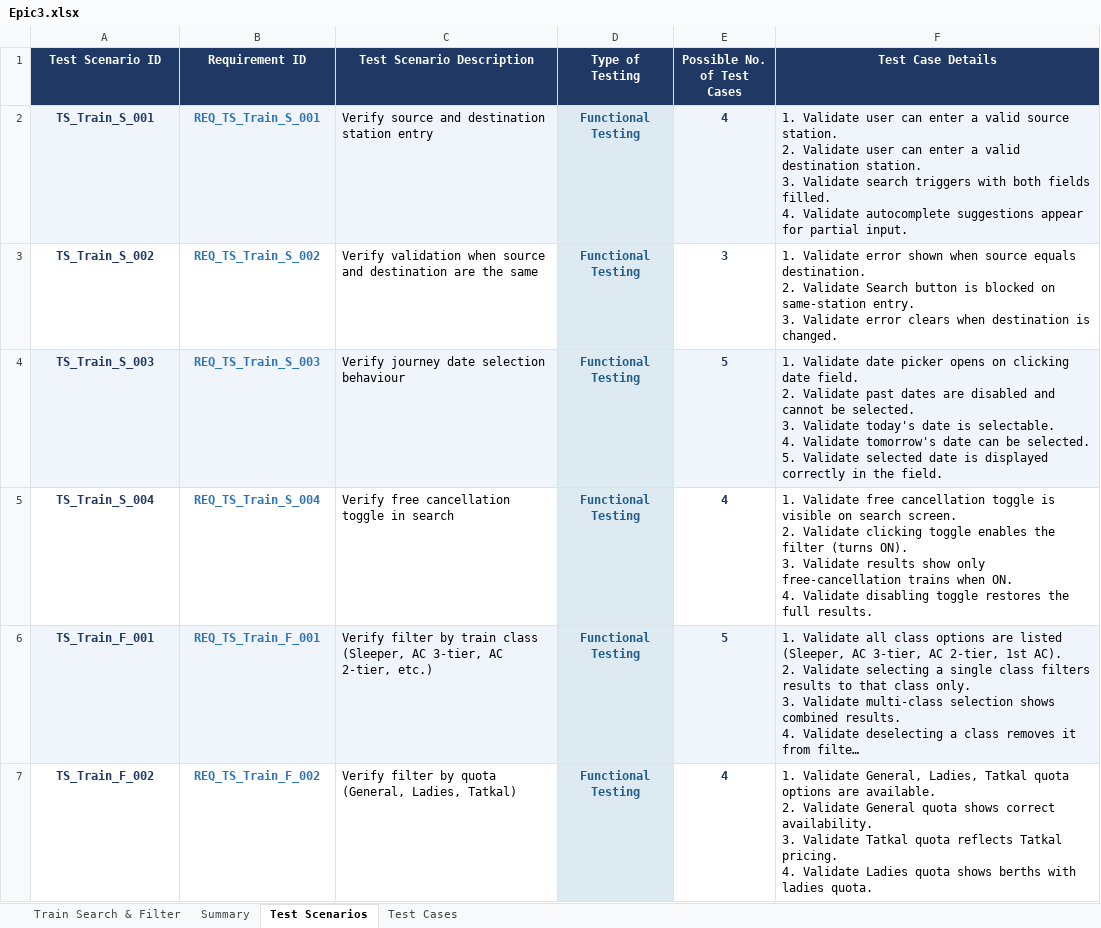
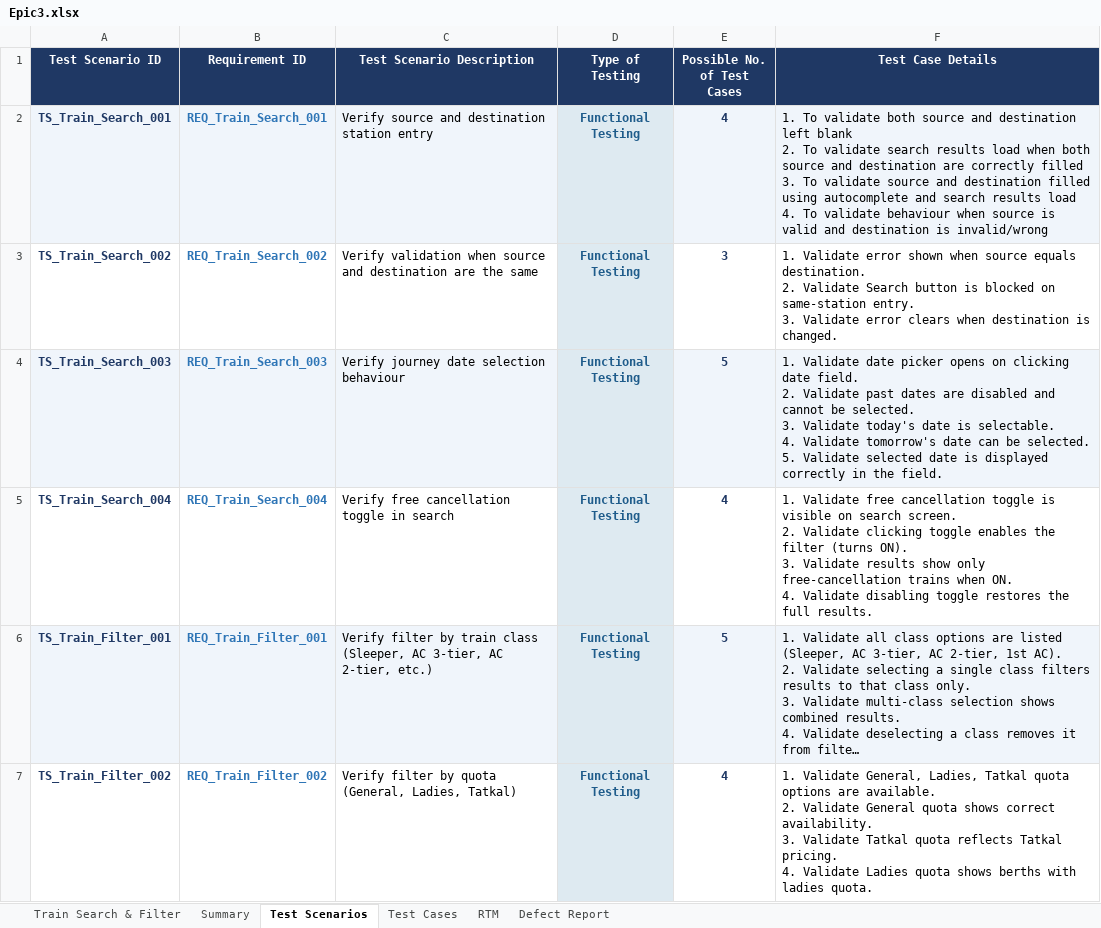
Before and after one commit to Ramben0909/RedBus_Sprint, an Excel workbook: Ritam_Bhattachrya_RedBus/Epic3.xlsx, sheet Test Scenarios, drawn as a sheet; only a part is shown; long unchanged cells end in …; values as stored, in another font and other column widths than the file's, no borders; charts and pictures not drawn; ↵ is a line break in a cell; the diff covers the shown part only; the diff names each change by its address in the sheet, - before the commit and + after, or states it on an @@ line.

```diff
--- a/Ritam_Bhattachrya_RedBus/Epic3.xlsx (sheet Test Scenarios)
+++ b/Ritam_Bhattachrya_RedBus/Epic3.xlsx (sheet Test Scenarios)
+sheet tab: RTM
+sheet tab: Defect Report
-A2 (Test Scenario ID): TS_Train_S_001
+A2 (Test Scenario ID): TS_Train_Search_001
-B2 (Requirement ID): REQ_TS_Train_S_001
+B2 (Requirement ID): REQ_Train_Search_001
-F2 (Test Case Details): 1. Validate user can enter a valid source station. ↵ 2. Validate user can enter a valid destination station. ↵ 3. Validate search triggers with both fields filled. ↵ 4. Validate autocomplete suggestions appear for partial input.
+F2 (Test Case Details): 1. To validate both source and destination left blank ↵ 2. To validate search results load when both source and destination are correctly filled ↵ 3. To validate source and destination filled using autocomplete and search results load ↵ 4. To validate behaviour when source is valid and destination is invalid/wrong
-A3 (Test Scenario ID): TS_Train_S_002
+A3 (Test Scenario ID): TS_Train_Search_002
-B3 (Requirement ID): REQ_TS_Train_S_002
+B3 (Requirement ID): REQ_Train_Search_002
-A4 (Test Scenario ID): TS_Train_S_003
+A4 (Test Scenario ID): TS_Train_Search_003
-B4 (Requirement ID): REQ_TS_Train_S_003
+B4 (Requirement ID): REQ_Train_Search_003
-A5 (Test Scenario ID): TS_Train_S_004
+A5 (Test Scenario ID): TS_Train_Search_004
-B5 (Requirement ID): REQ_TS_Train_S_004
+B5 (Requirement ID): REQ_Train_Search_004
-A6 (Test Scenario ID): TS_Train_F_001
+A6 (Test Scenario ID): TS_Train_Filter_001
-B6 (Requirement ID): REQ_TS_Train_F_001
+B6 (Requirement ID): REQ_Train_Filter_001
-A7 (Test Scenario ID): TS_Train_F_002
+A7 (Test Scenario ID): TS_Train_Filter_002
-B7 (Requirement ID): REQ_TS_Train_F_002
+B7 (Requirement ID): REQ_Train_Filter_002
```
Also changed, not shown: 12 edited cells elsewhere in this sheet, sheet Test Cases, sheet Train Search & Filter, sheet Summary, charts or pictures.
